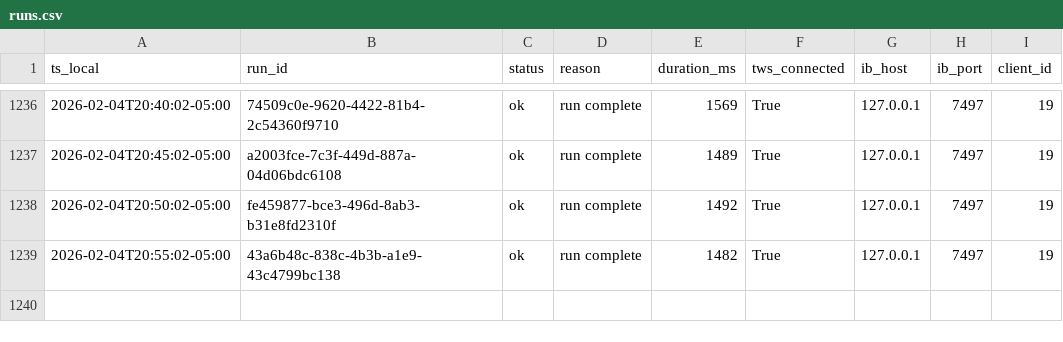
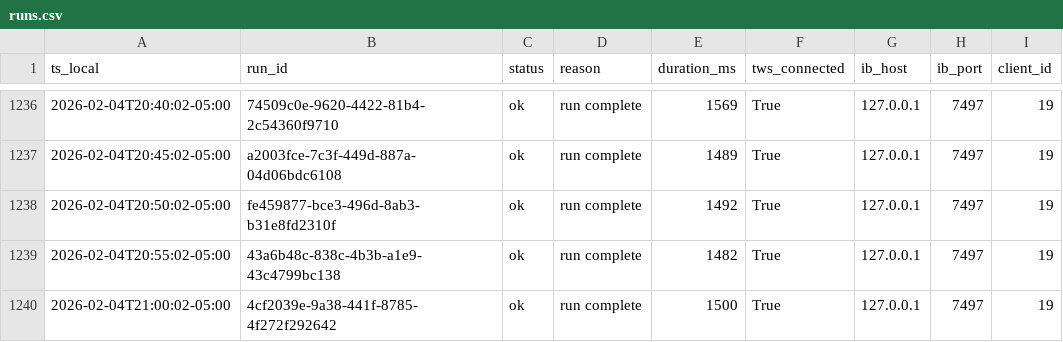
Before and after one commit to martinstabler-bit/IBKR_MeanReversion_Bot, a CSV file: analytics/logs/runs.csv, drawn as a sheet; only a part is shown, gaps mark what is left out.

```diff
--- a/analytics/logs/runs.csv
+++ b/analytics/logs/runs.csv
@@ -1239 +1239,2 @@ ts_local,run_id,status,reason,duration_ms,tws_connected,ib_host,ib_port,client_i
 2026-02-04T20:55:02-05:00,43a6b48c-838c-4b3b-a1e9-43c4799bc138,ok,run complete,1482,True,127.0.0.1,7497,19
+2026-02-04T21:00:02-05:00,4cf2039e-9a38-441f-8785-4f272f292642,ok,run complete,1500,True,127.0.0.1,7497,19
```
Also changed, not shown: analytics/logs/account.csv.
